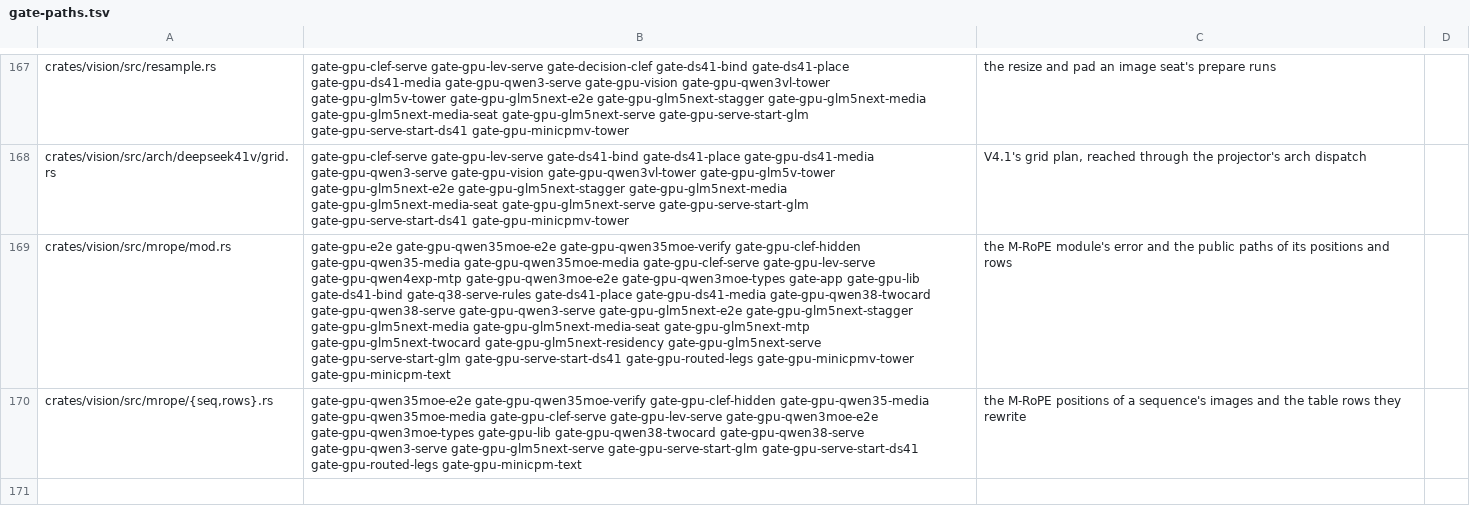
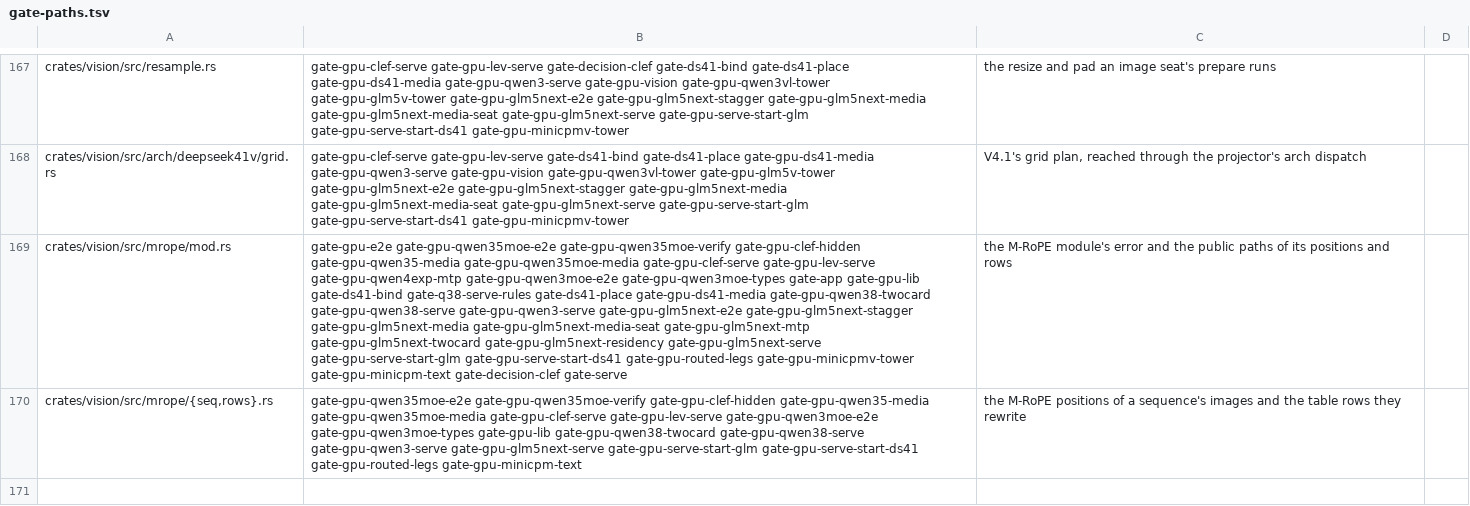
Before and after one commit to midagedev/bloomery, a TSV file: tools/gate-paths.tsv, drawn as a sheet; only a part is shown, gaps mark what is left out; the diff names each change by its address in the sheet, - before the commit and + after, or states it on an @@ line.

Commit message:
WIP(handoff): mcviswp readers — gpu-gates Image holds EncoderInput and grid() refuses a tile group by name; MediaError::ImageNumber is the model's 500; mrope/mod.rs lists gate-decision-clef and gate-serve; owed: remote-static rerun (one is in flight on the pre-commit tree) and the narrow scan
Co-Authored-By: Grok 4.7 <noreply@x.ai>

```diff
--- a/tools/gate-paths.tsv
+++ b/tools/gate-paths.tsv
-B169: …gate-gpu-minicpmv-tower gate-gpu-minicpm-text
+B169: …gate-gpu-minicpmv-tower gate-gpu-minicpm-text gate-decision-clef gate-serve
```
Also changed, not shown: 5 other files.
